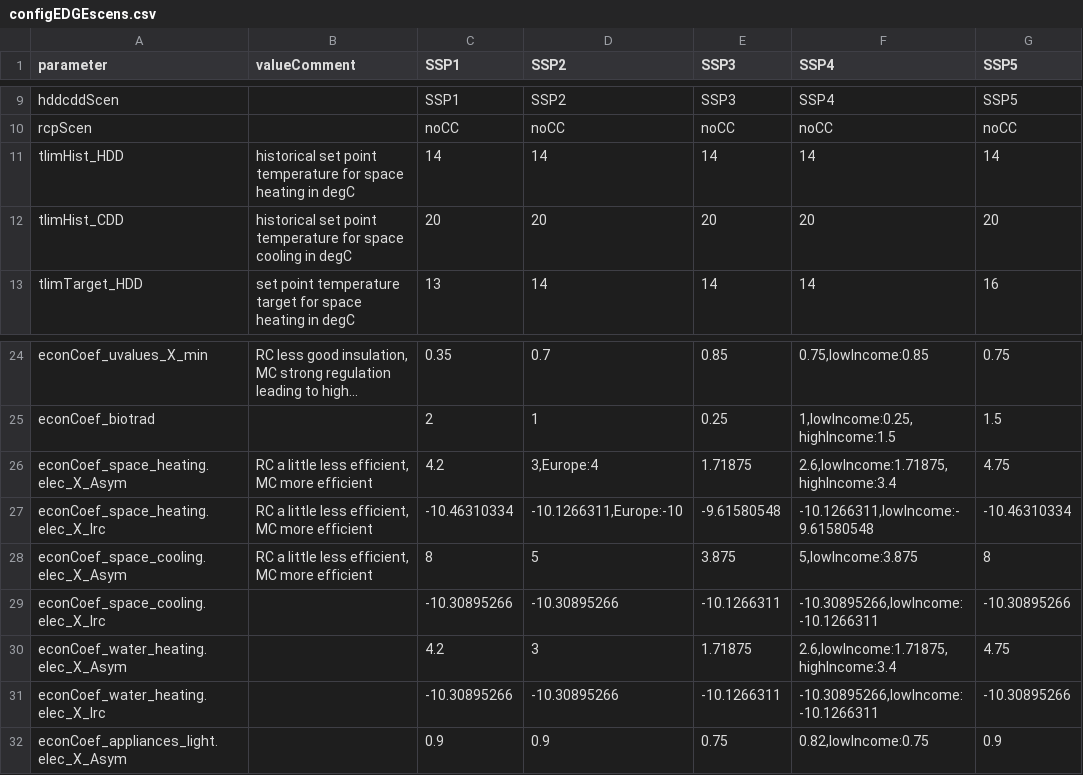
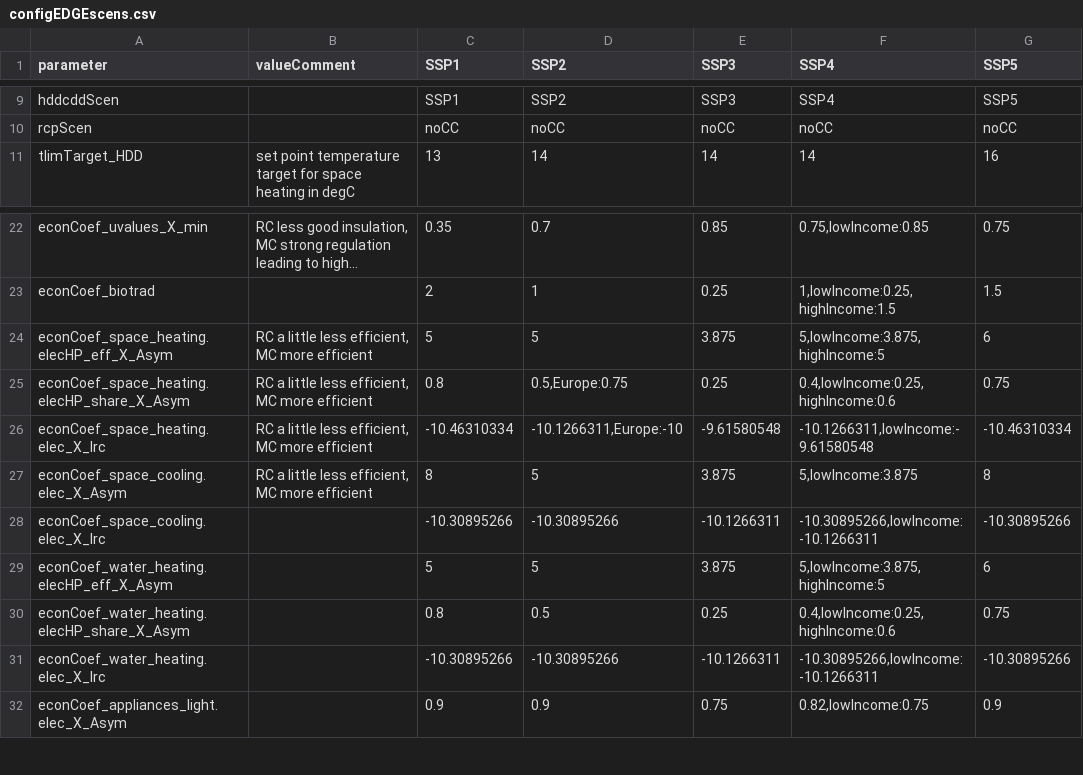
Before and after one commit to pik-piam/edgebuildings, a CSV file: inst/config/configEDGEscens.csv, drawn as a sheet; only a part is shown, gaps mark what is left out; long unchanged cells end in …; removed rows and columns are numbered as before the commit, all else as after; the diff names each change by its address in the sheet, - before the commit and + after, or states it on an @@ line.

```diff
--- a/inst/config/configEDGEscens.csv
+++ b/inst/config/configEDGEscens.csv
-row 11: tlimHist_HDD | historical set point temperature for space heating in degC | 14 | 14 | 14 | 14 | 14
-row 12: tlimHist_CDD | historical set point temperature for space cooling in degC | 20 | 20 | 20 | 20 | 20
-row 26: econCoef_space_heating.elec_X_Asym | RC a little less efficient, MC more efficient | 4.2 | 3,Europe:4 | 1.71875 | 2.6,lowIncome:1.71875,highIncome:3.4 | 4.75
+row 24: econCoef_space_heating.elecHP_eff_X_Asym | RC a little less efficient, MC more efficient | 5 | 5 | 3.875 | 5,lowIncome:3.875,highIncome:5 | 6
+row 25: econCoef_space_heating.elecHP_share_X_Asym | RC a little less efficient, MC more efficient | 0.8 | 0.5,Europe:0.75 | 0.25 | 0.4,lowIncome:0.25,highIncome:0.6 | 0.75
-row 30: econCoef_water_heating.elec_X_Asym |  | 4.2 | 3 | 1.71875 | 2.6,lowIncome:1.71875,highIncome:3.4 | 4.75
+row 29: econCoef_water_heating.elecHP_eff_X_Asym |  | 5 | 5 | 3.875 | 5,lowIncome:3.875,highIncome:5 | 6
+row 30: econCoef_water_heating.elecHP_share_X_Asym |  | 0.8 | 0.5 | 0.25 | 0.4,lowIncome:0.25,highIncome:0.6 | 0.75
```
Also changed, not shown: inst/config/config_remind.csv, inst/config/default.csv, 26 other files.
